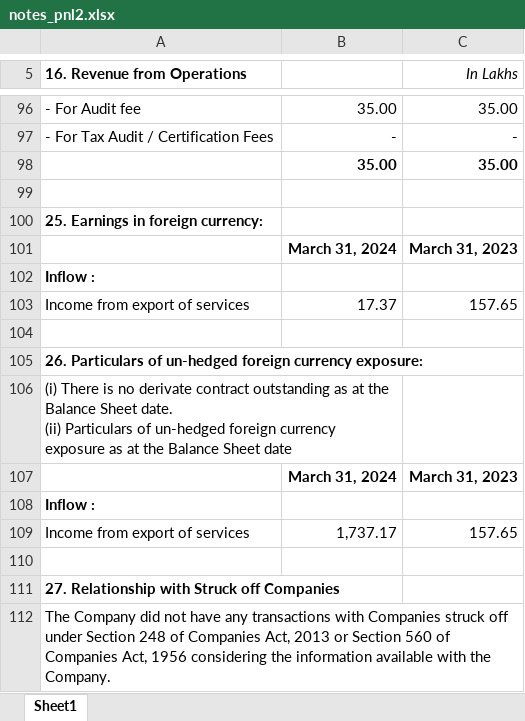
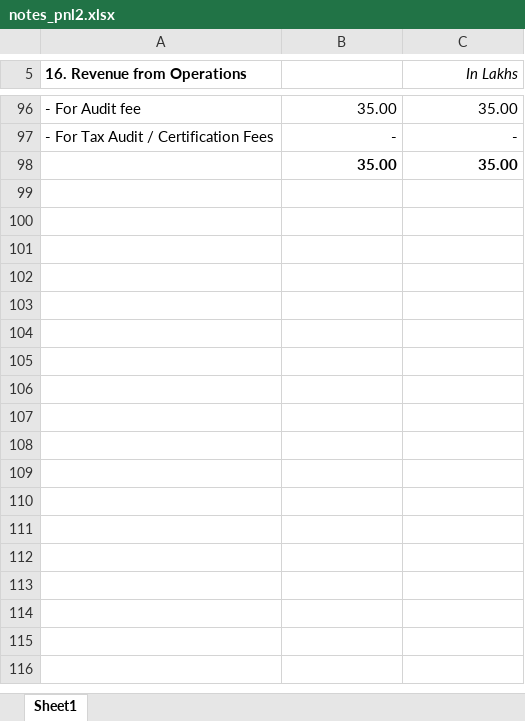
Before and after one commit to Dipan2004/Internal_Audit, an Excel workbook: data/notes_pnl2.xlsx, sheet Sheet1, drawn as a sheet; only a part is shown, gaps mark what is left out; values as stored, in another font and other column widths than the file's, no borders; ↵ is a line break in a cell; the diff names each change by its address in the sheet, - before the commit and + after, or states it on an @@ line.

```diff
--- a/data/notes_pnl2.xlsx (sheet Sheet1)
+++ b/data/notes_pnl2.xlsx (sheet Sheet1)
-row 99: (empty)
-row 100: 25. Earnings in foreign currency:
-row 101:  | March 31, 2024 | March 31, 2023
-row 102: Inflow :
-row 103: Income from export of services | 17.37 | 157.65
-row 104: (empty)
-row 105: 26. Particulars of un-hedged foreign currency exposure:
-row 106: (i) There is no derivate contract outstanding as at the Balance Sheet date. ↵ (ii) Particulars of un-hedged foreign currency exposure as at the Balance Sheet date
-row 107:  | March 31, 2024 | March 31, 2023
-row 108: Inflow :
-row 109: Income from export of services | 1,737.17 | 157.65
-row 110: (empty)
-row 111: 27. Relationship with Struck off Companies
-row 112: The Company did not have any transactions with Companies struck off under Section 248 of Companies Act, 2013 or Section 560 of Companies Act, 1956 considering the information available with the Company.
```
Also changed, not shown: comprehensive_pnl_report.xlsx, pnl_report.xlsx, 4 other files.
